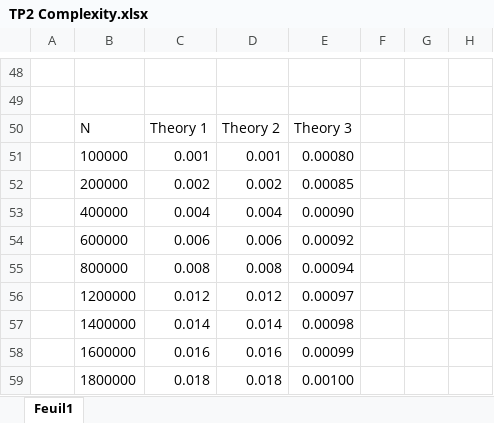
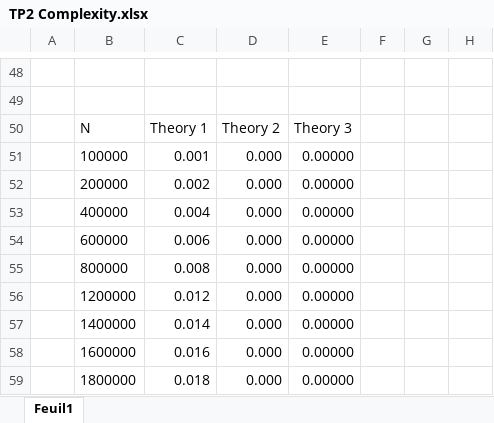
Before and after one commit to ibrahimBougaoua/advanced-algorithmics-and-complexity, an Excel workbook: TP2 Search/TP2 Complexity.xlsx, sheet Feuil1, drawn as a sheet; only a part is shown, gaps mark what is left out; values as stored, in another font and other column widths than the file's, no borders; charts and pictures not drawn; the diff covers the shown part only; the diff names each change by its address in the sheet, - before the commit and + after, or states it on an @@ line.

```diff
--- a/TP2 Search/TP2 Complexity.xlsx (sheet Feuil1)
+++ b/TP2 Search/TP2 Complexity.xlsx (sheet Feuil1)
-D51: 0.001
+D51: 0.000
-E51: 0.00080
+E51: 0.00000
-D52: 0.002
+D52: 0.000
-E52: 0.00085
+E52: 0.00000
-D53: 0.004
+D53: 0.000
-E53: 0.00090
+E53: 0.00000
-D54: 0.006
+D54: 0.000
-E54: 0.00092
+E54: 0.00000
-D55: 0.008
+D55: 0.000
-E55: 0.00094
+E55: 0.00000
-D56: 0.012
+D56: 0.000
-E56: 0.00097
+E56: 0.00000
-D57: 0.014
+D57: 0.000
-E57: 0.00098
+E57: 0.00000
-D58: 0.016
+D58: 0.000
-E58: 0.00099
+E58: 0.00000
-D59: 0.018
+D59: 0.000
-E59: 0.00100
+E59: 0.00000
```
Also changed, not shown: 29 edited cells elsewhere in this sheet, charts or pictures, 2 other files.
